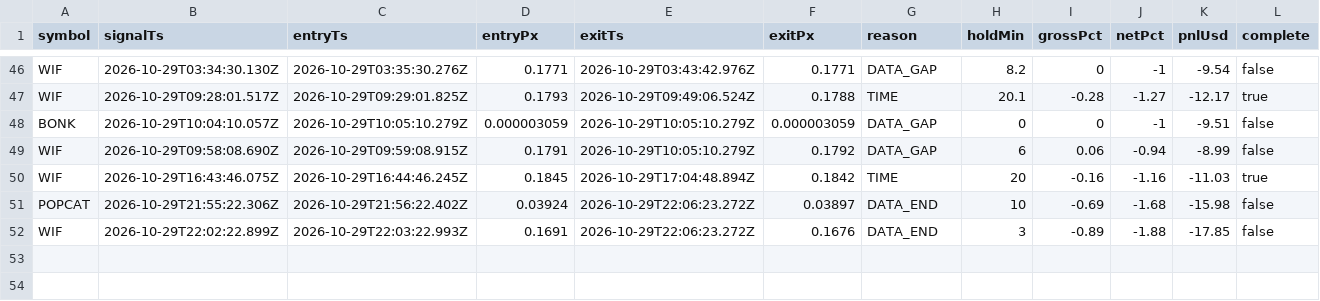
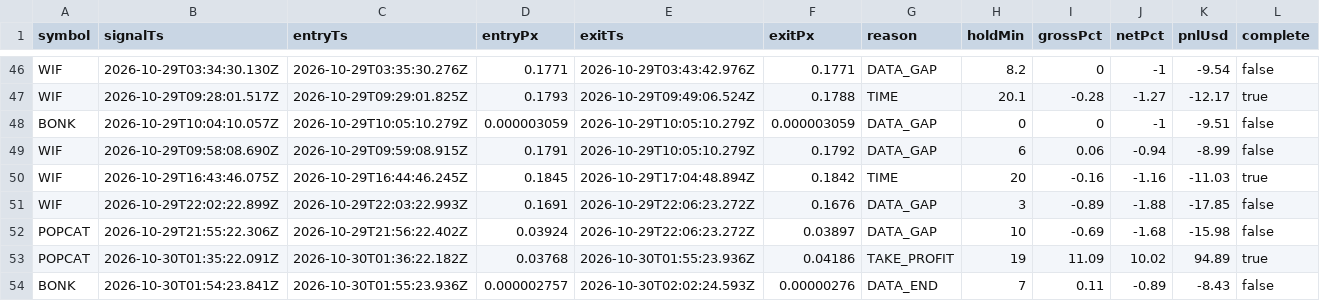
Before and after one commit to jyofst/jyofst.github.io, a CSV file: sim/trades.csv, drawn as a sheet; only a part is shown, gaps mark what is left out.

```diff
--- a/sim/trades.csv
+++ b/sim/trades.csv
@@ -50,3 +50,5 @@ WIF,2026-10-29T09:58:08.690Z,2026-10-29T09:59:08.915Z,0.1791,2026-10-29T10:05:10
 WIF,2026-10-29T16:43:46.075Z,2026-10-29T16:44:46.245Z,0.1845,2026-10-29T17:04:48.894Z,0.1842,TIME,20,-0.16,-1.16,-11.03,true
-POPCAT,2026-10-29T21:55:22.306Z,2026-10-29T21:56:22.402Z,0.03924,2026-10-29T22:06:23.272Z,0.03897,DATA_END,10,-0.69,-1.68,-15.98,false
-WIF,2026-10-29T22:02:22.899Z,2026-10-29T22:03:22.993Z,0.1691,2026-10-29T22:06:23.272Z,0.1676,DATA_END,3,-0.89,-1.88,-17.85,false
+WIF,2026-10-29T22:02:22.899Z,2026-10-29T22:03:22.993Z,0.1691,2026-10-29T22:06:23.272Z,0.1676,DATA_GAP,3,-0.89,-1.88,-17.85,false
+POPCAT,2026-10-29T21:55:22.306Z,2026-10-29T21:56:22.402Z,0.03924,2026-10-29T22:06:23.272Z,0.03897,DATA_GAP,10,-0.69,-1.68,-15.98,false
+POPCAT,2026-10-30T01:35:22.091Z,2026-10-30T01:36:22.182Z,0.03768,2026-10-30T01:55:23.936Z,0.04186,TAKE_PROFIT,19,11.09,10.02,94.89,true
+BONK,2026-10-30T01:54:23.841Z,2026-10-30T01:55:23.936Z,0.000002757,2026-10-30T02:02:24.593Z,0.00000276,DATA_END,7,0.11,-0.89,-8.43,false
```
Also changed, not shown: 4 other files.
